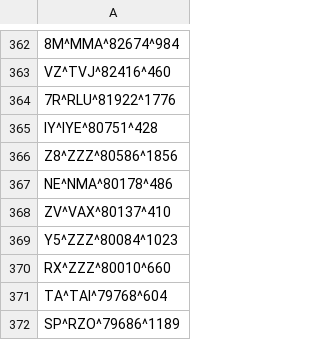
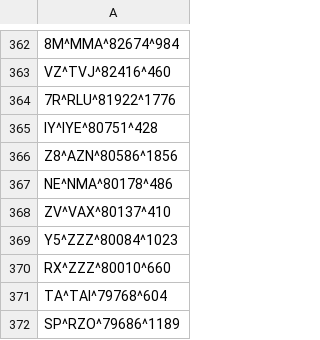
Before and after one commit to opentraveldata/optd, a CSV file: refdata/ORI/ref_airline_nb_of_flights.csv, drawn as a sheet; only a part is shown, gaps mark what is left out.

```diff
--- a/refdata/ORI/ref_airline_nb_of_flights.csv
+++ b/refdata/ORI/ref_airline_nb_of_flights.csv
@@ -365,3 +365,3 @@ VZ^TVJ^82416^460
 IY^IYE^80751^428
-Z8^ZZZ^80586^1856
+Z8^AZN^80586^1856
 NE^NMA^80178^486
```
Also changed, not shown: refdata/ORI/ori_airlines.csv, 1 other file.
